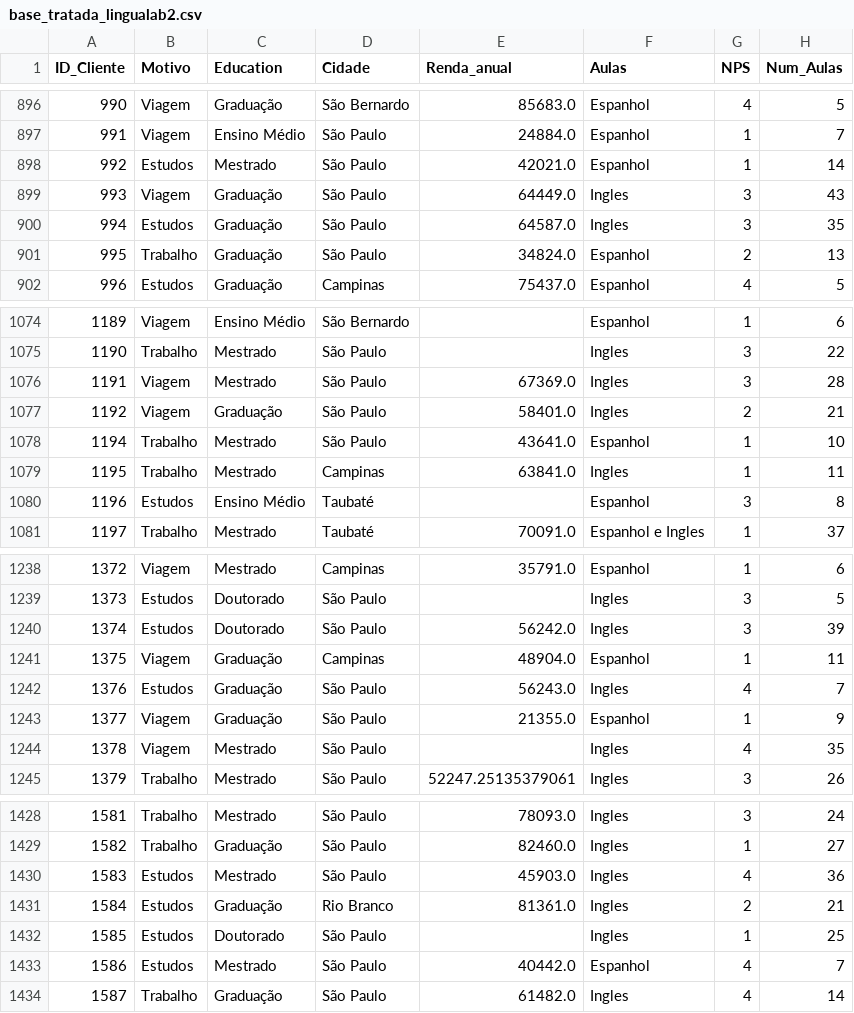
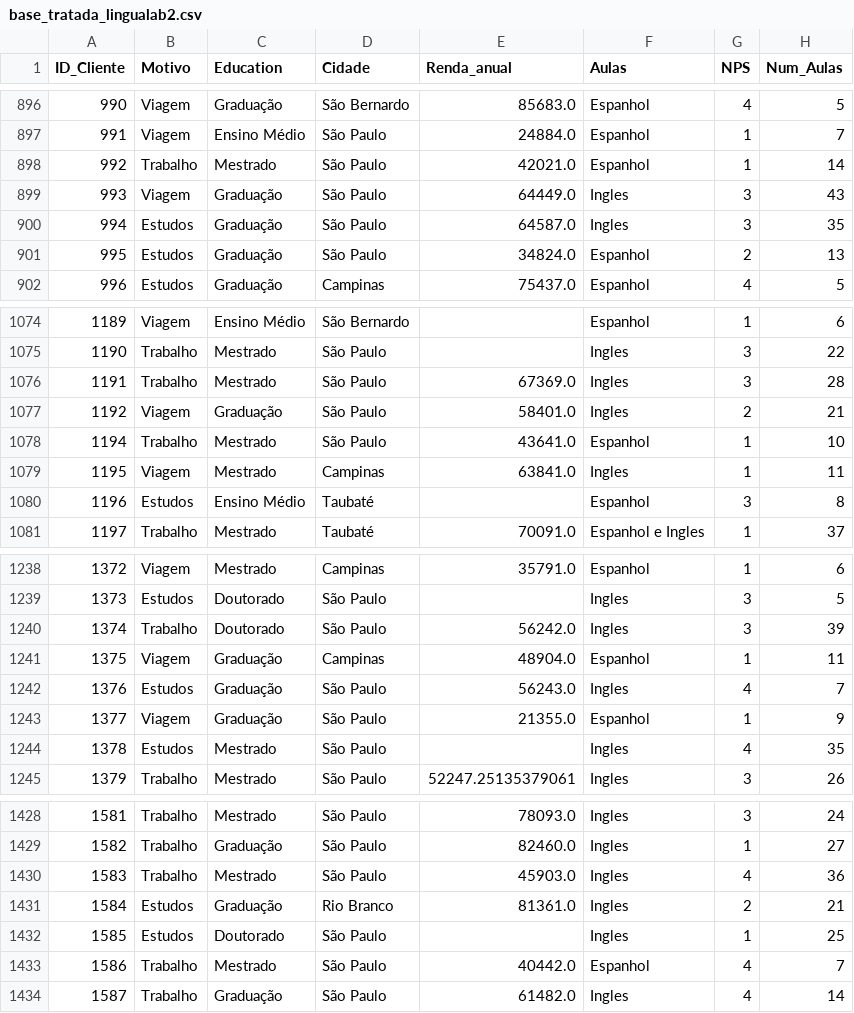
Before and after one commit to liviagcarvalho/LinguasI-Analise-Exploratoria, a CSV file: base_tratada_lingualab2.csv, drawn as a sheet; only a part is shown, gaps mark what is left out; the diff covers the shown part only; the diff names each change by its address in the sheet, - before the commit and + after, or states it on an @@ line.

```diff
--- a/base_tratada_lingualab2.csv
+++ b/base_tratada_lingualab2.csv
-B898 (Motivo): Estudos
+B898 (Motivo): Trabalho
-B901 (Motivo): Trabalho
+B901 (Motivo): Estudos
-B1076 (Motivo): Viagem
+B1076 (Motivo): Trabalho
-B1079 (Motivo): Trabalho
+B1079 (Motivo): Viagem
-B1240 (Motivo): Estudos
+B1240 (Motivo): Trabalho
-B1244 (Motivo): Viagem
+B1244 (Motivo): Estudos
-B1430 (Motivo): Estudos
+B1430 (Motivo): Trabalho
-B1433 (Motivo): Estudos
+B1433 (Motivo): Trabalho
```
Also changed, not shown: 64 edited cells elsewhere in this file, 3 other files.
